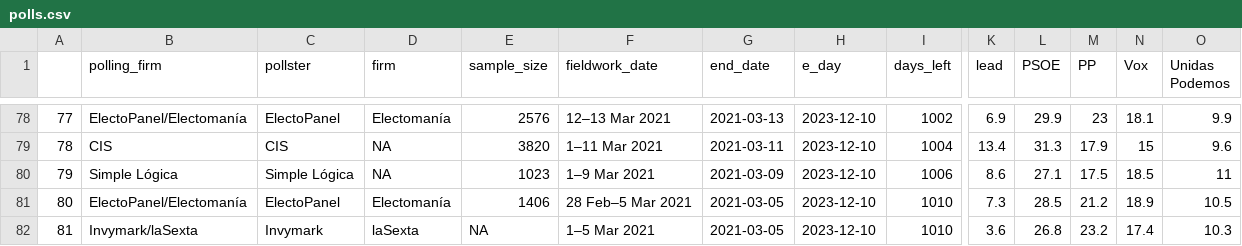
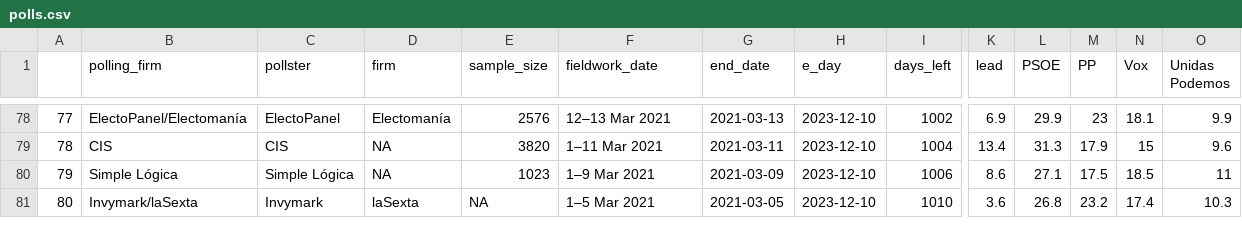
Before and after one commit to endikasatu/promedio_encuestas_esp, a CSV file: data/polls.csv, drawn as a sheet; only a part is shown, gaps mark what is left out; removed rows and columns are numbered as before the commit, all else as after; rows hold the shown columns only; the diff covers the shown part only; the diff names each change by its address in the sheet, - before the commit and + after, or states it on an @@ line.

```diff
--- a/data/polls.csv
+++ b/data/polls.csv
-row 81: 80 | ElectoPanel/Electomanía | ElectoPanel | Electomanía | 1406 | 28 Feb–5 Mar 2021 | 2021-03-05 | 2023-12-10 | 1010 | 7.3 | 28.5 | 21.2 | 18.9 | 10.5
-A81: 81
+A81: 80
```
Also changed, not shown: 1 added row and 8 edited cells elsewhere in this file, data/pde_plus_polls.csv, 1 other file.
